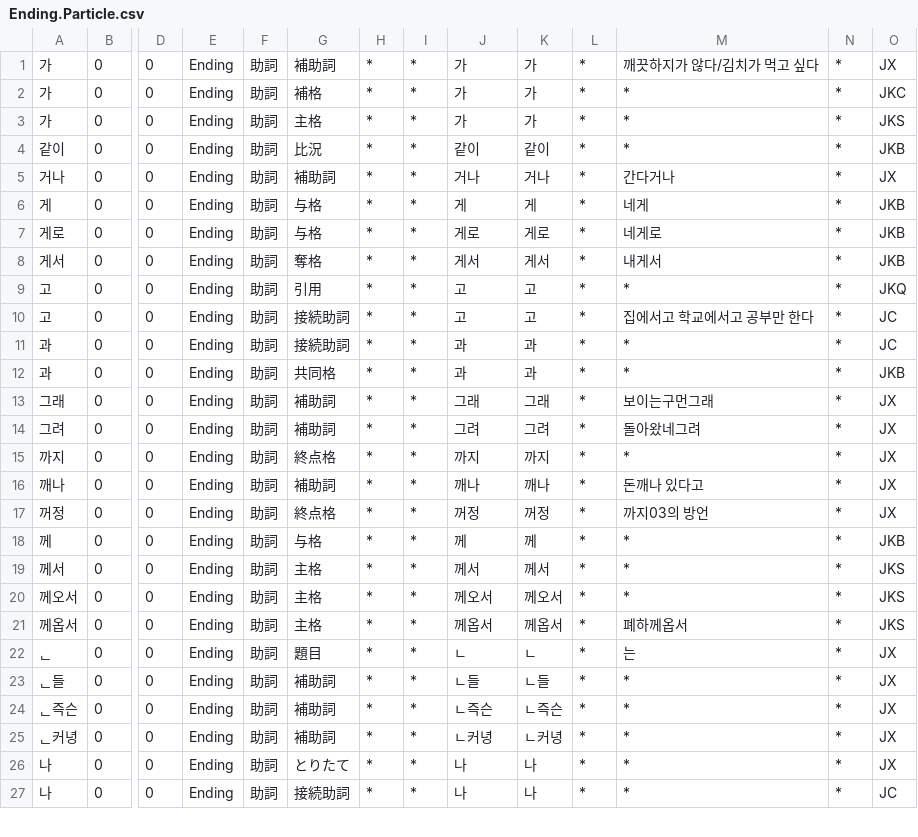
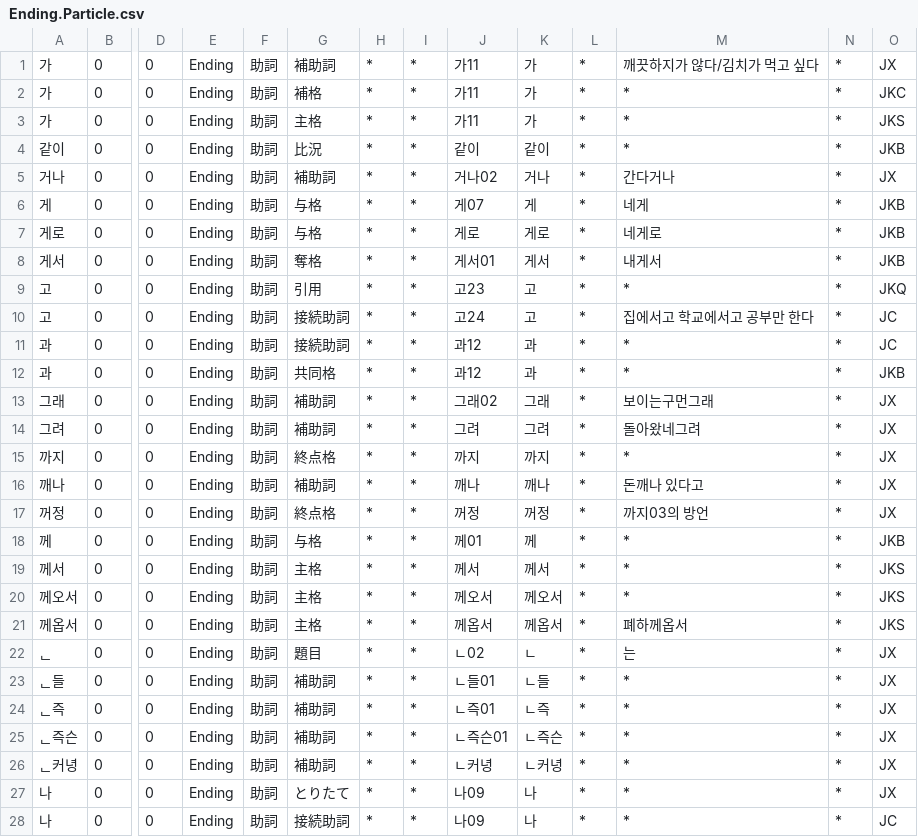
Before and after one commit to okikirmui/handic, a CSV file: seed/Ending.Particle.csv, drawn as a sheet; only a part is shown, gaps mark what is left out; addresses are those after the commit; rows hold the shown columns only; the diff covers the shown part only; the diff names each change by its address in the sheet, - before the commit and + after, or states it on an @@ line.

Commit message:
revise homonym number

```diff
--- a/seed/Ending.Particle.csv
+++ b/seed/Ending.Particle.csv
-J1:J3: 가
+J1:J3: 가11
-J5: 거나
+J5: 거나02
-J6: 게
+J6: 게07
-J8: 게서
+J8: 게서01
-J9: 고
+J9: 고23
-J10: 고
+J10: 고24
-J11:J12: 과
+J11:J12: 과12
-J13: 그래
+J13: 그래02
-J18: 께
+J18: 께01
-J22: ㄴ
+J22: ㄴ02
-J23: ㄴ들
+J23: ㄴ들01
+row 24: ᆫ즉 | 0 | 0 | Ending | 助詞 | 補助詞 | * | * | ㄴ즉01 | ㄴ즉 | * | * | * | JX
-J25: ㄴ즉슨
+J25: ㄴ즉슨01
-J27:J28: 나
+J27:J28: 나09
```
Also changed, not shown: 3 added rows, 1 removed row and 89 edited cells elsewhere in this file.
